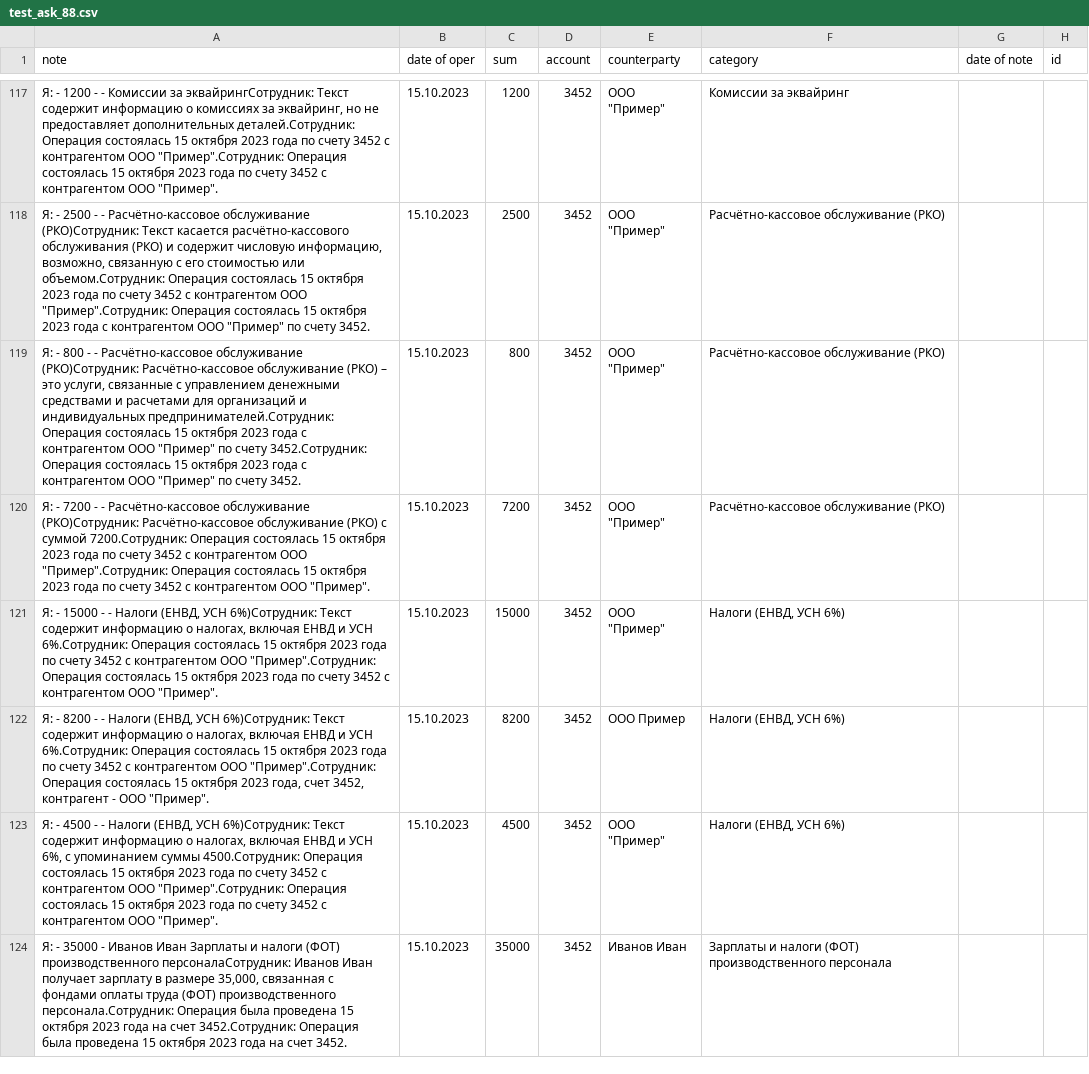
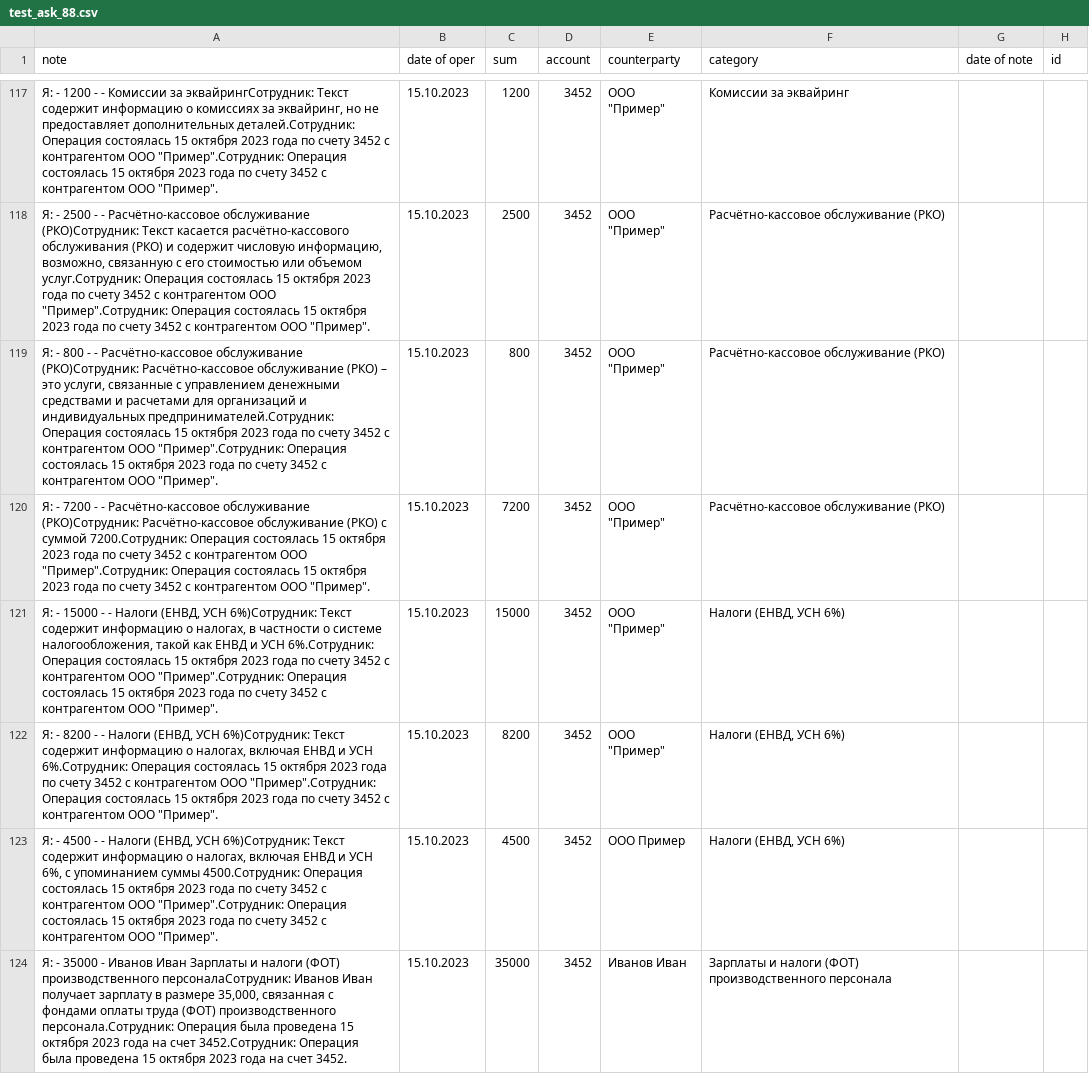
Before and after one commit to Rodion-AI/p_choa, a CSV file: project_choa/src/project_choa/notebook/test_ask_88.csv, drawn as a sheet; only a part is shown, gaps mark what is left out; the diff covers the shown part only.

```diff
--- a/project_choa/src/project_choa/notebook/test_ask_88.csv
+++ b/project_choa/src/project_choa/notebook/test_ask_88.csv
@@ -117,8 +117,8 @@ note,date of oper,sum,account,counterparty,category,date of note,id
 "Я: - 1200 - - Комиссии за эквайрингСотрудник: Текст содержит информацию о комиссиях за эквайринг, но не предоставляет дополнительных деталей.Сотрудник: Операция состоялась 15 октября 2023 года по счету 3452 с контрагентом ООО ""Пример"".Сотрудник: Операция состоялась 15 октября 2023 года по счету 3452 с контрагентом ООО ""Пример"".",15.10.2023,1200,3452,"ООО ""Пример""",Комиссии за эквайринг,,
-"Я: - 2500 - - Расчётно-кассовое обслуживание (РКО)Сотрудник: Текст касается расчётно-кассового обслуживания (РКО) и содержит числовую информацию, возможно, связанную с его стоимостью или объемом.Сотрудник: Операция состоялась 15 октября 2023 года по счету 3452 с контрагентом ООО ""Пример"".Сотрудник: Операция состоялась 15 октября 2023 года с контрагентом ООО ""Пример"" по счету 3452.",15.10.2023,2500,3452,"ООО ""Пример""",Расчётно-кассовое обслуживание (РКО),,
-"Я: - 800 - - Расчётно-кассовое обслуживание (РКО)Сотрудник: Расчётно-кассовое обслуживание (РКО) – это услуги, связанные с управлением денежными средствами и расчетами для организаций и индивидуальных предпринимателей.Сотрудник: Операция состоялась 15 октября 2023 года с контрагентом ООО ""Пример"" по счету 3452.Сотрудник: Операция состоялась 15 октября 2023 года с контрагентом ООО ""Пример"" по счету 3452.",15.10.2023,800,3452,"ООО ""Пример""",Расчётно-кассовое обслуживание (РКО),,
+"Я: - 2500 - - Расчётно-кассовое обслуживание (РКО)Сотрудник: Текст касается расчётно-кассового обслуживания (РКО) и содержит числовую информацию, возможно, связанную с его стоимостью или объемом услуг.Сотрудник: Операция состоялась 15 октября 2023 года по счету 3452 с контрагентом ООО ""Пример"".Сотрудник: Операция состоялась 15 октября 2023 года по счету 3452 с контрагентом ООО ""Пример"".",15.10.2023,2500,3452,"ООО ""Пример""",Расчётно-кассовое обслуживание (РКО),,
+"Я: - 800 - - Расчётно-кассовое обслуживание (РКО)Сотрудник: Расчётно-кассовое обслуживание (РКО) – это услуги, связанные с управлением денежными средствами и расчетами для организаций и индивидуальных предпринимателей.Сотрудник: Операция состоялась 15 октября 2023 года по счету 3452 с контрагентом ООО ""Пример"".Сотрудник: Операция состоялась 15 октября 2023 года по счету 3452 с контрагентом ООО ""Пример"".",15.10.2023,800,3452,"ООО ""Пример""",Расчётно-кассовое обслуживание (РКО),,
 "Я: - 7200 - - Расчётно-кассовое обслуживание (РКО)Сотрудник: Расчётно-кассовое обслуживание (РКО) с суммой 7200.Сотрудник: Операция состоялась 15 октября 2023 года по счету 3452 с контрагентом ООО ""Пример"".Сотрудник: Операция состоялась 15 октября 2023 года по счету 3452 с контрагентом ООО ""Пример"".",15.10.2023,7200,3452,"ООО ""Пример""",Расчётно-кассовое обслуживание (РКО),,
-"Я: - 15000 - - Налоги (ЕНВД, УСН 6%)Сотрудник: Текст содержит информацию о налогах, включая ЕНВД и УСН 6%.Сотрудник: Операция состоялась 15 октября 2023 года по счету 3452 с контрагентом ООО ""Пример"".Сотрудник: Операция состоялась 15 октября 2023 года по счету 3452 с контрагентом ООО ""Пример"".",15.10.2023,15000,3452,"ООО ""Пример""","Налоги (ЕНВД, УСН 6%)",,
-"Я: - 8200 - - Налоги (ЕНВД, УСН 6%)Сотрудник: Текст содержит информацию о налогах, включая ЕНВД и УСН 6%.Сотрудник: Операция состоялась 15 октября 2023 года по счету 3452 с контрагентом ООО ""Пример"".Сотрудник: Операция состоялась 15 октября 2023 года, счет 3452, контрагент - ООО ""Пример"".",15.10.2023,8200,3452,ООО Пример,"Налоги (ЕНВД, УСН 6%)",,
-"Я: - 4500 - - Налоги (ЕНВД, УСН 6%)Сотрудник: Текст содержит информацию о налогах, включая ЕНВД и УСН 6%, с упоминанием суммы 4500.Сотрудник: Операция состоялась 15 октября 2023 года по счету 3452 с контрагентом ООО ""Пример"".Сотрудник: Операция состоялась 15 октября 2023 года по счету 3452 с контрагентом ООО ""Пример"".",15.10.2023,4500,3452,"ООО ""Пример""","Налоги (ЕНВД, УСН 6%)",,
+"Я: - 15000 - - Налоги (ЕНВД, УСН 6%)Сотрудник: Текст содержит информацию о налогах, в частности о системе налогообложения, такой как ЕНВД и УСН 6%.Сотрудник: Операция состоялась 15 октября 2023 года по счету 3452 с контрагентом ООО ""Пример"".Сотрудник: Операция состоялась 15 октября 2023 года по счету 3452 с контрагентом ООО ""Пример"".",15.10.2023,15000,3452,"ООО ""Пример""","Налоги (ЕНВД, УСН 6%)",,
+"Я: - 8200 - - Налоги (ЕНВД, УСН 6%)Сотрудник: Текст содержит информацию о налогах, включая ЕНВД и УСН 6%.Сотрудник: Операция состоялась 15 октября 2023 года по счету 3452 с контрагентом ООО ""Пример"".Сотрудник: Операция состоялась 15 октября 2023 года по счету 3452 с контрагентом ООО ""Пример"".",15.10.2023,8200,3452,"ООО ""Пример""","Налоги (ЕНВД, УСН 6%)",,
+"Я: - 4500 - - Налоги (ЕНВД, УСН 6%)Сотрудник: Текст содержит информацию о налогах, включая ЕНВД и УСН 6%, с упоминанием суммы 4500.Сотрудник: Операция состоялась 15 октября 2023 года по счету 3452 с контрагентом ООО ""Пример"".Сотрудник: Операция состоялась 15 октября 2023 года по счету 3452 с контрагентом ООО ""Пример"".",15.10.2023,4500,3452,ООО Пример,"Налоги (ЕНВД, УСН 6%)",,
 "Я: - 35000 - Иванов Иван Зарплаты и налоги (ФОТ) производственного персоналаСотрудник: Иванов Иван получает зарплату в размере 35,000, связанная с фондами оплаты труда (ФОТ) производственного персонала.Сотрудник: Операция была проведена 15 октября 2023 года на счет 3452.Сотрудник: Операция была проведена 15 октября 2023 года на счет 3452.",15.10.2023,35000,3452,Иванов Иван,Зарплаты и налоги (ФОТ) производственного персонала,,
```
Also changed, not shown: 131 edited cells elsewhere in this file, 4 other files.
